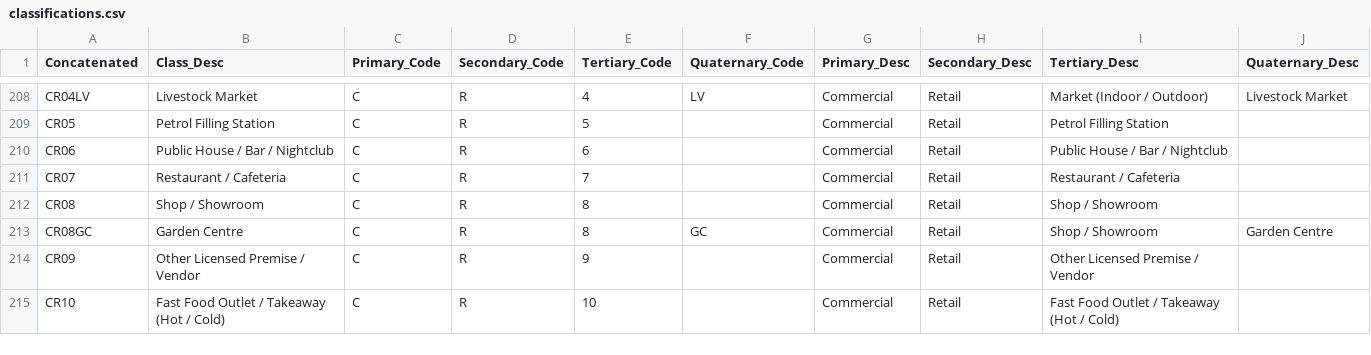
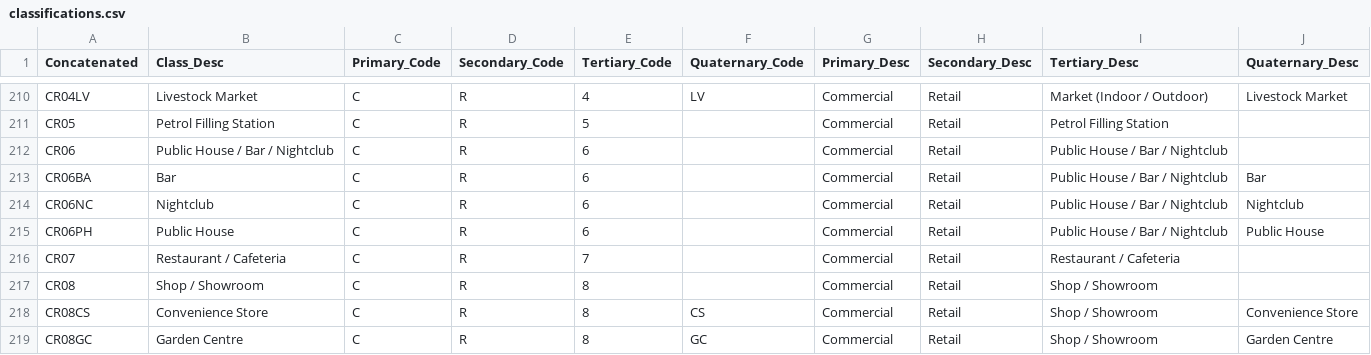
Before and after one commit to ONSdigital/address-index-ui, a CSV file: src/aims_ui/static/downloads/classifications.csv, drawn as a sheet; only a part is shown, gaps mark what is left out; the shorter side is filled out with more unchanged rows; the diff covers the shown part only.

Commit message:
Update classifications csv file

```diff
--- a/src/aims_ui/static/downloads/classifications.csv
+++ b/src/aims_ui/static/downloads/classifications.csv
@@ -210,4 +212,8 @@ CR05,Petrol Filling Station,C,R,5,,Commercial,Retail,Petrol Filling Station,
 CR06,Public House / Bar / Nightclub,C,R,6,,Commercial,Retail,Public House / Bar / Nightclub,
+CR06BA,Bar,C,R,6,,Commercial,Retail,Public House / Bar / Nightclub,Bar
+CR06NC,Nightclub,C,R,6,,Commercial,Retail,Public House / Bar / Nightclub,Nightclub
+CR06PH,Public House,C,R,6,,Commercial,Retail,Public House / Bar / Nightclub,Public House
 CR07,Restaurant / Cafeteria,C,R,7,,Commercial,Retail,Restaurant / Cafeteria,
 CR08,Shop / Showroom,C,R,8,,Commercial,Retail,Shop / Showroom,
+CR08CS,Convenience Store,C,R,8,CS,Commercial,Retail,Shop / Showroom,Convenience Store
 CR08GC,Garden Centre,C,R,8,GC,Commercial,Retail,Shop / Showroom,Garden Centre
```
Also changed, not shown: 12 added rows and 16 removed rows elsewhere in this file.
